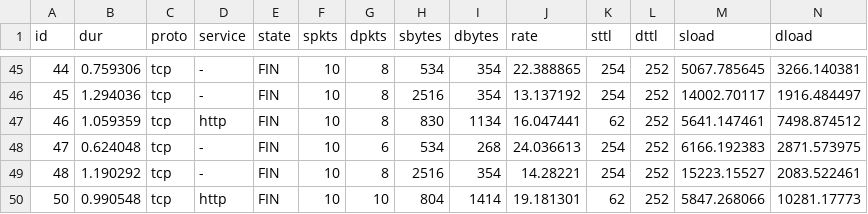
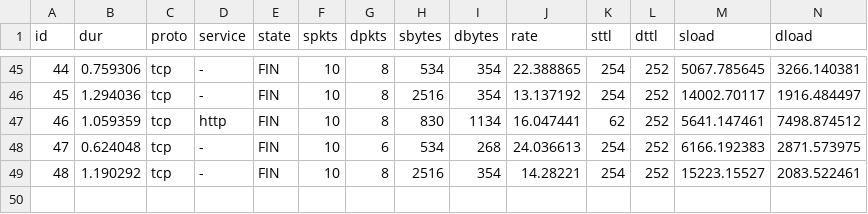
Before and after one commit to njhurtado/LaboratoriosML, a CSV file: laboratorio 3/datos/UNSW_NB15_training-set.csv, drawn as a sheet; only a part is shown, gaps mark what is left out; rows hold the shown columns only; the diff names each change by its address in the sheet, - before the commit and + after, or states it on an @@ line.

Commit message:
laboratorio 3

```diff
--- a/laboratorio 3/datos/UNSW_NB15_training-set.csv
+++ b/laboratorio 3/datos/UNSW_NB15_training-set.csv
-row 50: 50 | 0.990548 | tcp | http | FIN | 10 | 10 | 804 | 1414 | 19.181301 | 62 | 252 | 5847.268066 | 10281.17773
```
